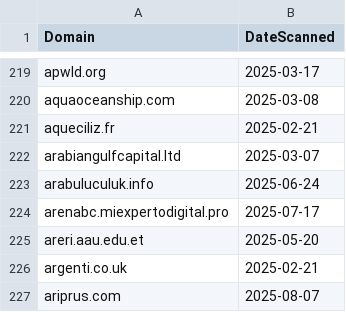
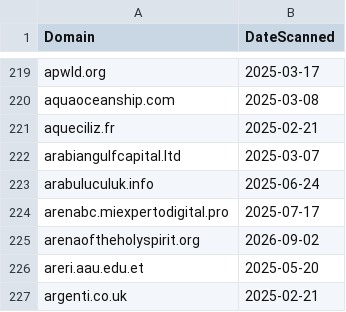
Before and after one commit to dbertho/ioc, a CSV file: clickfix_web3.csv, drawn as a sheet; only a part is shown, gaps mark what is left out; the shorter side is filled out with more unchanged rows; the diff names each change by its address in the sheet, - before the commit and + after, or states it on an @@ line.

Commit message:
Update ClickFix Web3 IOC list

```diff
--- a/clickfix_web3.csv
+++ b/clickfix_web3.csv
+row 225: arenaoftheholyspirit.org | 2026-09-02
```
